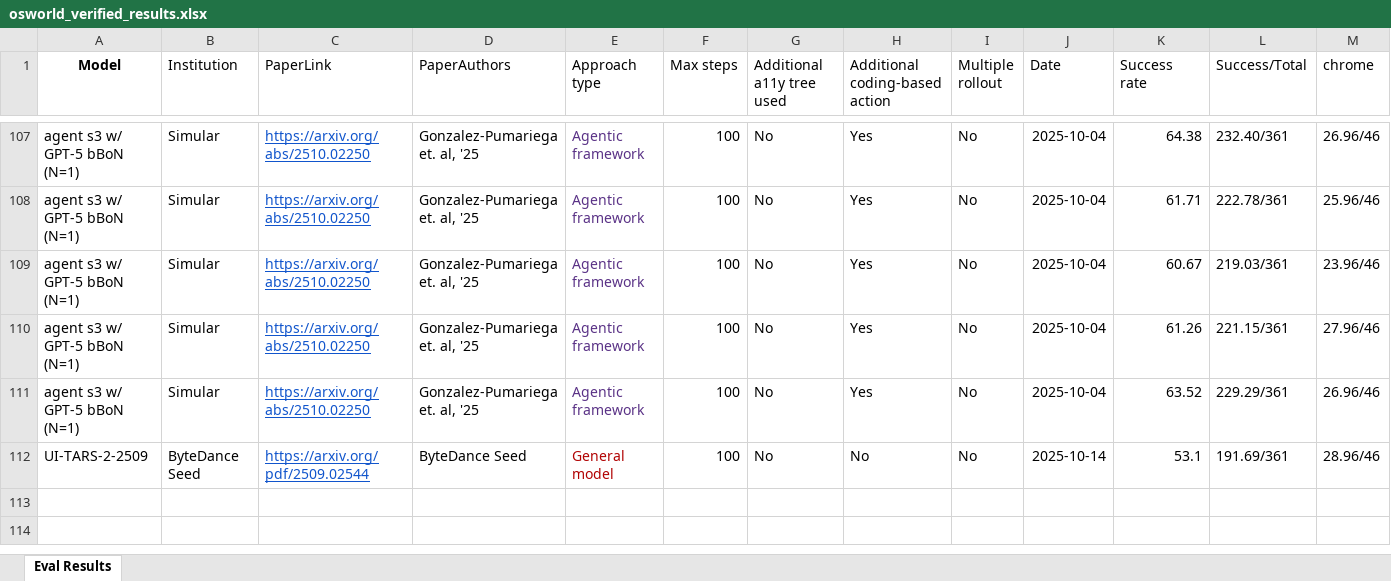
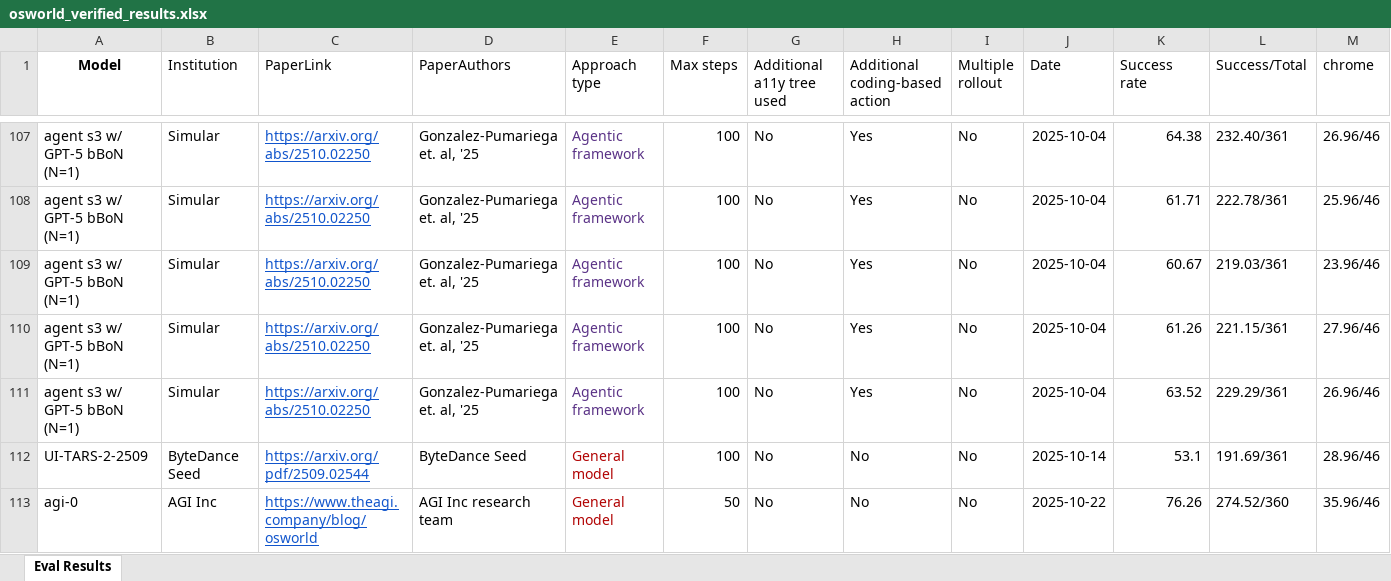
Before and after one commit to OS-World/OS-World.github.io, an Excel workbook: static/data/osworld_verified_results.xlsx, sheet Eval Results, drawn as a sheet; only a part is shown, gaps mark what is left out; values as stored, in another font and other column widths than the file's, no borders; rows hold the shown columns only; the diff names each change by its address in the sheet, - before the commit and + after, or states it on an @@ line.

Commit message:
Update

```diff
--- a/static/data/osworld_verified_results.xlsx (sheet Eval Results)
+++ b/static/data/osworld_verified_results.xlsx (sheet Eval Results)
+row 113: agi-0 | AGI Inc | https://www.theagi.company/blog/osworld | AGI Inc research team | General model | 50 | No | No | No | 2025-10-22 | 76.26 | 274.52/360 | 35.96/46
```
